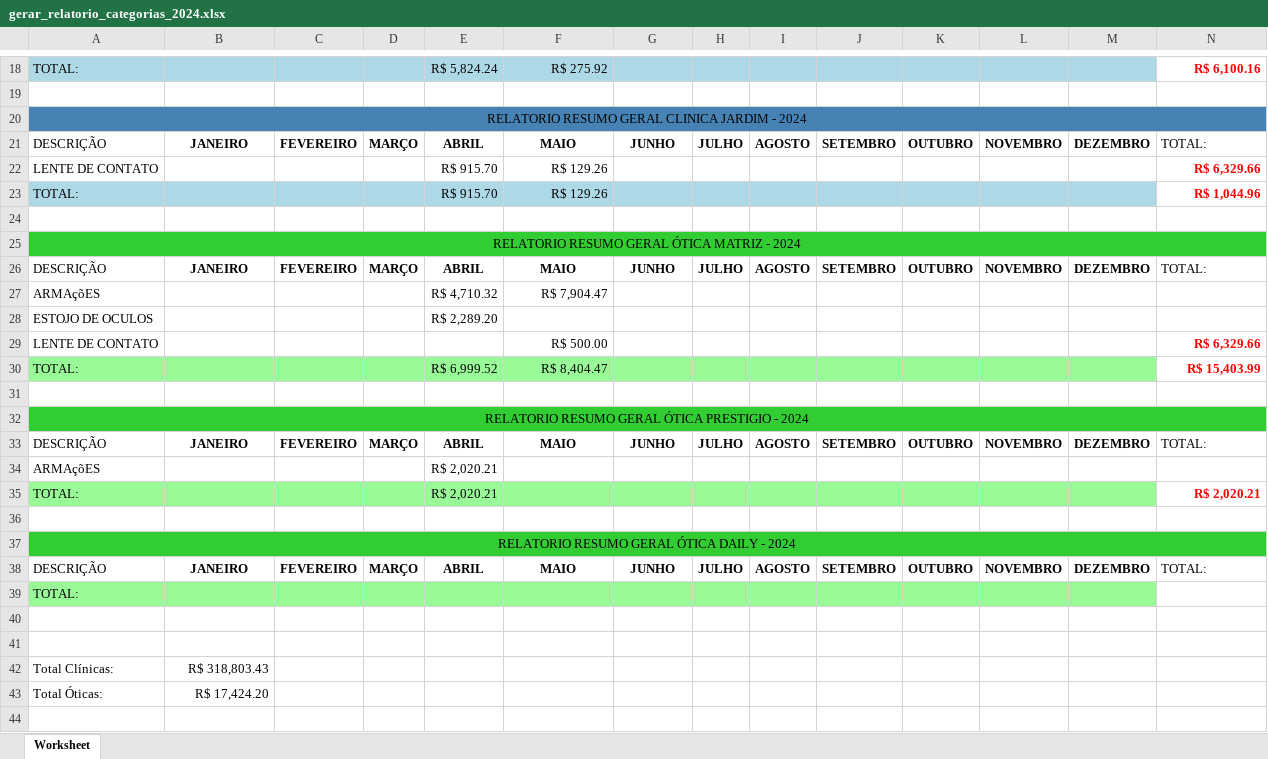
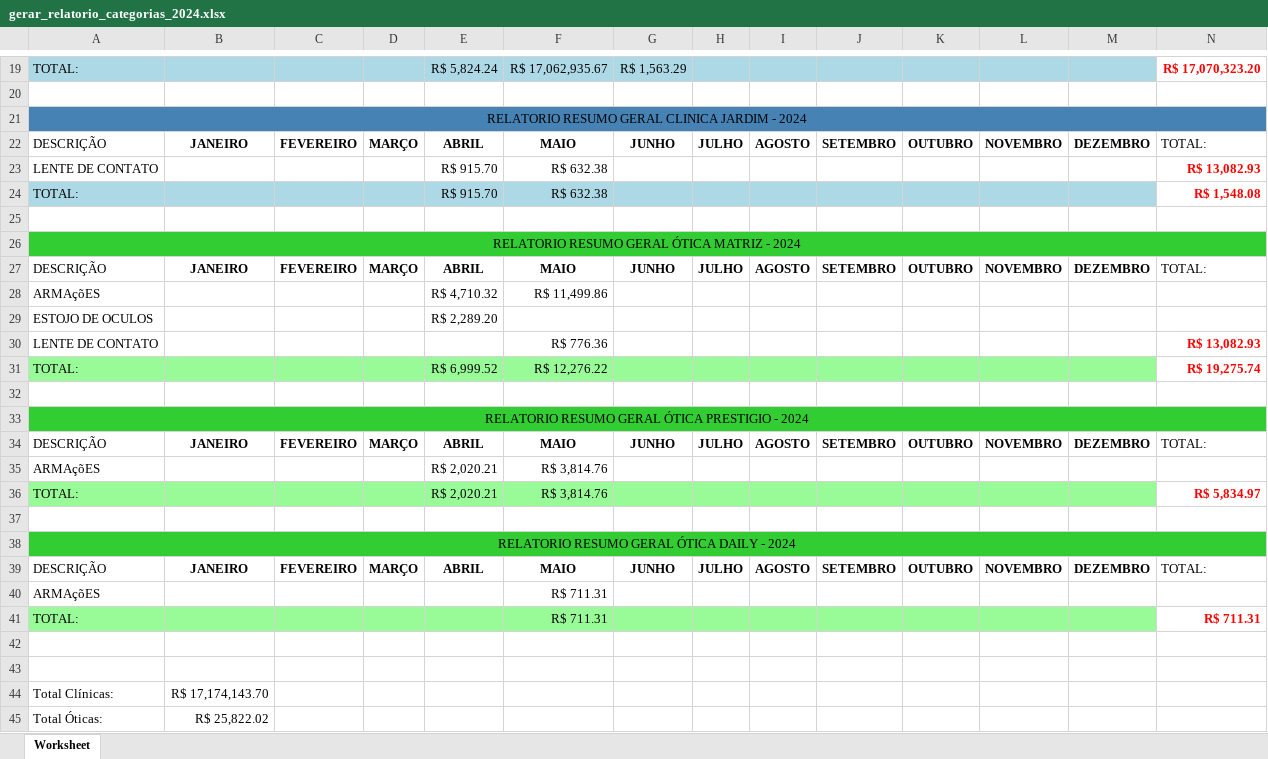
Before and after one commit to KaiqueWalkerRodrigues/GRNacoes, an Excel workbook: compras/gerar_relatorio_categorias_2024.xlsx, sheet Worksheet, drawn as a sheet; only a part is shown, gaps mark what is left out; values as stored, in another font and other column widths than the file's, no borders; addresses are those after the commit; the diff covers the shown part only; the diff names each change by its address in the sheet, - before the commit and + after, or states it on an @@ line.

```diff
--- a/compras/gerar_relatorio_categorias_2024.xlsx (sheet Worksheet)
+++ b/compras/gerar_relatorio_categorias_2024.xlsx (sheet Worksheet)
-F19: R$ 275.92
+F19: R$ 17,062,935.67
-G19: (empty)
+G19: R$ 1,563.29
-N19: R$ 6,100.16
+N19: R$ 17,070,323.20
-F23:F24: R$ 129.26
+F23:F24: R$ 632.38
-N23: R$ 6,329.66
+N23: R$ 13,082.93
-N24: R$ 1,044.96
+N24: R$ 1,548.08
-F28: R$ 7,904.47
+F28: R$ 11,499.86
-F30: R$ 500.00
+F30: R$ 776.36
-N30: R$ 6,329.66
+N30: R$ 13,082.93
-F31: R$ 8,404.47
+F31: R$ 12,276.22
-N31: R$ 15,403.99
+N31: R$ 19,275.74
-F35:F36: (empty)
+F35:F36: R$ 3,814.76
-N36: R$ 2,020.21
+N36: R$ 5,834.97
+row 40: ARMAçõES |  |  |  |  | R$ 711.31
-F41: (empty)
+F41: R$ 711.31
-N41: (empty)
+N41: R$ 711.31
-B44: R$ 318,803.43
+B44: R$ 17,174,143.70
-B45: R$ 17,424.20
+B45: R$ 25,822.02
```
Also changed, not shown: 1 added row and 30 edited cells elsewhere in this sheet, compras/gerar_relatorio_fornecedores_2024.xlsx, 4 other files.
